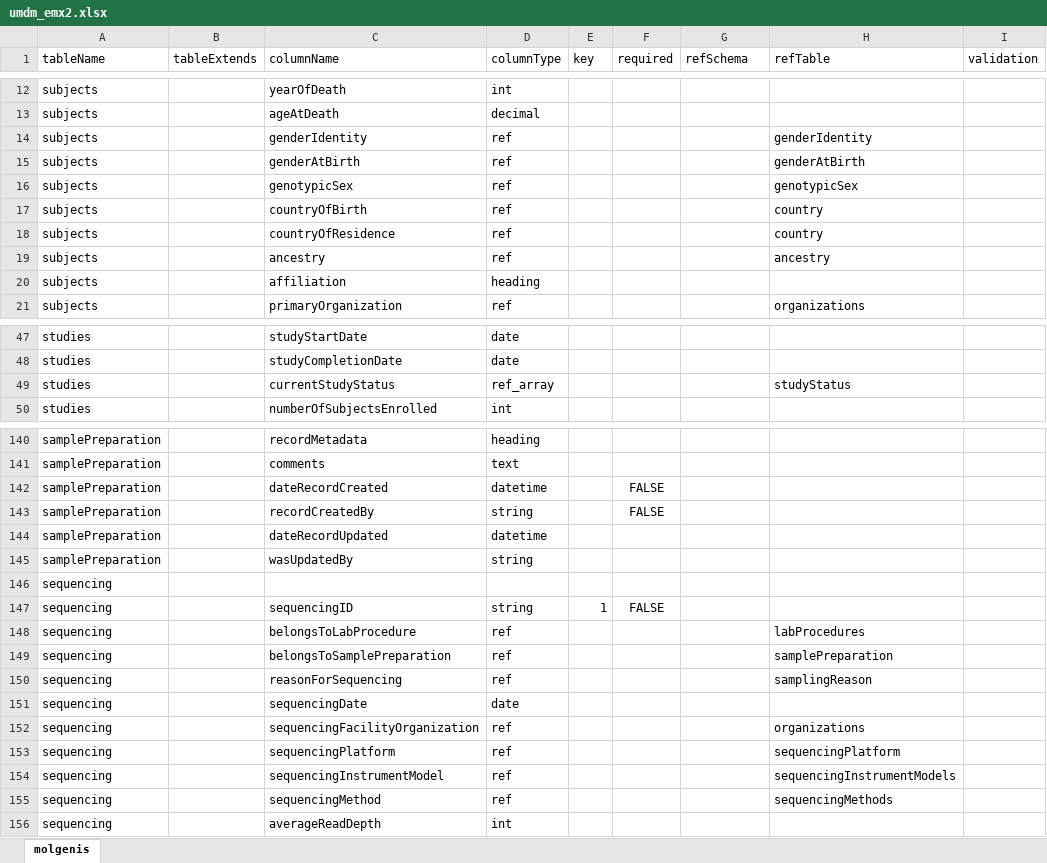
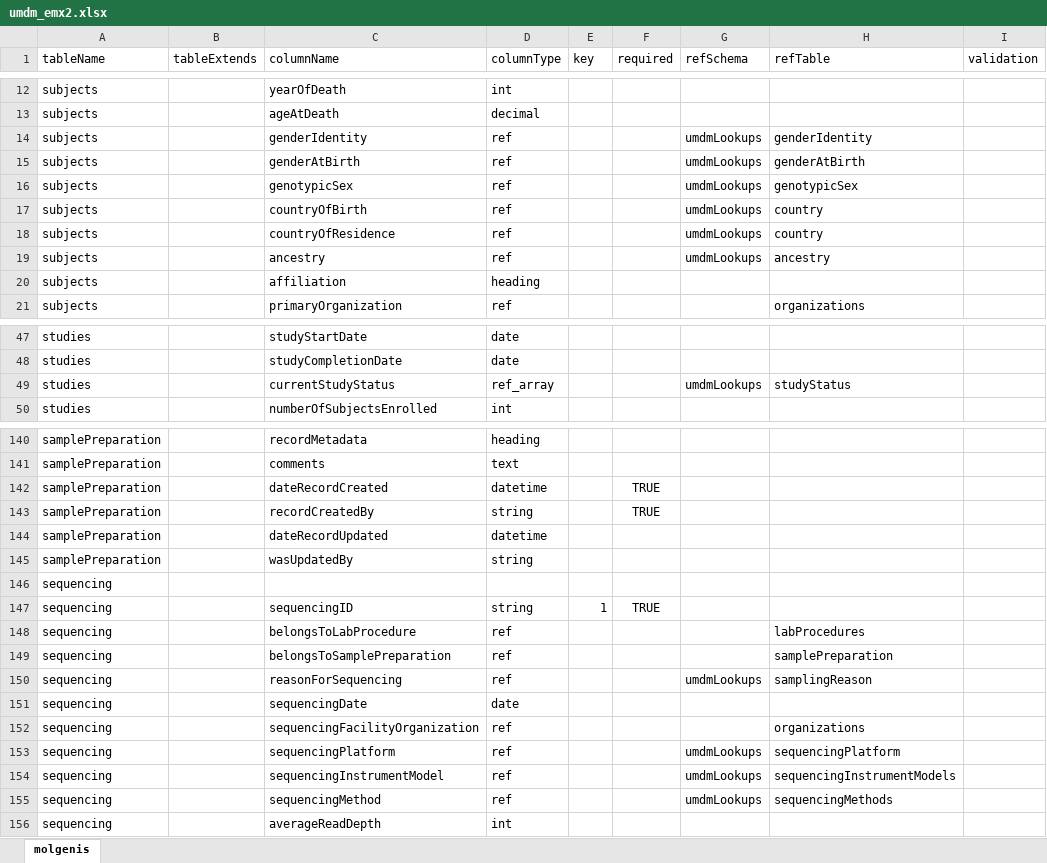
Before and after one commit to molgenis/rd-datamodel, an Excel workbook: dist/umdm_emx2.xlsx, sheet molgenis, drawn as a sheet; only a part is shown, gaps mark what is left out; values as stored, in another font and other column widths than the file's, no borders; the diff covers the shown part only; the diff names each change by its address in the sheet, - before the commit and + after, or states it on an @@ line.

```diff
--- a/dist/umdm_emx2.xlsx (sheet molgenis)
+++ b/dist/umdm_emx2.xlsx (sheet molgenis)
-G14:G19 (refSchema): (empty)
+G14:G19 (refSchema): umdmLookups
-G49 (refSchema): (empty)
+G49 (refSchema): umdmLookups
-F142:F143 (required): FALSE
+F142:F143 (required): TRUE
-F147 (required): FALSE
+F147 (required): TRUE
-G150 (refSchema): (empty)
+G150 (refSchema): umdmLookups
-G153:G155 (refSchema): (empty)
+G153:G155 (refSchema): umdmLookups
```
Also changed, not shown: 45 edited cells elsewhere in this sheet, dist/COSAS.xlsx, dist/umdm_lookups_emx2.xlsx, 6 other files.
